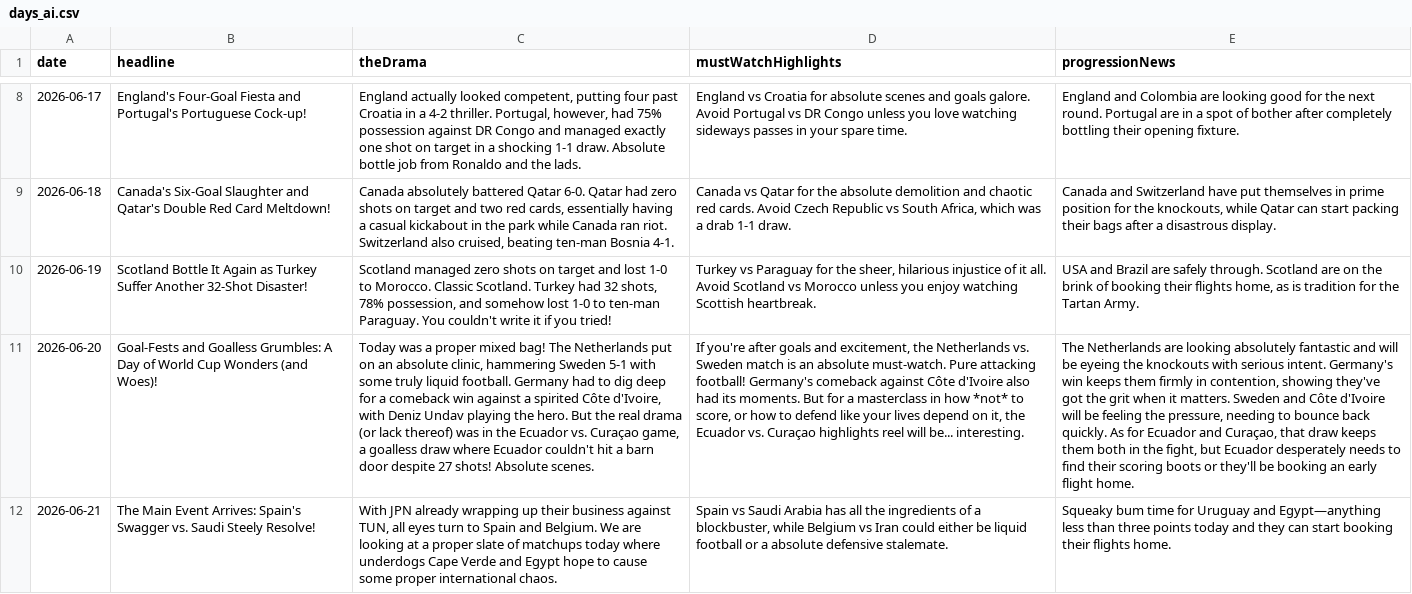
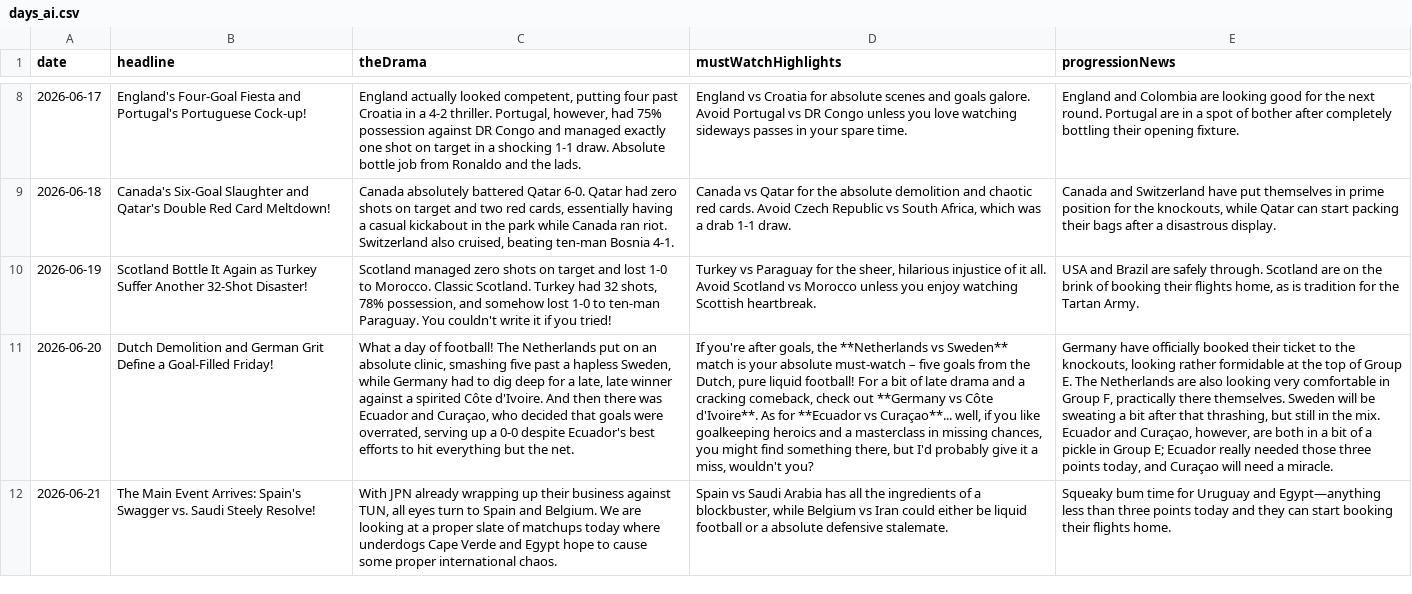
Before and after one commit to bhaisbhai/worldcup2026, a CSV file: public/assets/ai/csv/days_ai.csv, drawn as a sheet; only a part is shown, gaps mark what is left out; the diff names each change by its address in the sheet, - before the commit and + after, or states it on an @@ line.

```diff
--- a/public/assets/ai/csv/days_ai.csv
+++ b/public/assets/ai/csv/days_ai.csv
-B11 (headline): Goal-Fests and Goalless Grumbles: A Day of World Cup Wonders (and Woes)!
+B11 (headline): Dutch Demolition and German Grit Define a Goal-Filled Friday!
-C11 (theDrama): Today was a proper mixed bag! The Netherlands put on an absolute clinic, hammering Sweden 5-1 with some truly liquid football. Germany had to dig deep for a comeback win against a spirited Côte d'Ivoire, with Deniz Undav playing the hero. But the real drama (or lack thereof) was in the Ecuador vs. Curaçao game, a goalless draw where Ecuador couldn't hit a barn door despite 27 shots! Absolute scenes.
+C11 (theDrama): What a day of football! The Netherlands put on an absolute clinic, smashing five past a hapless Sweden, while Germany had to dig deep for a late, late winner against a spirited Côte d'Ivoire. And then there was Ecuador and Curaçao, who decided that goals were overrated, serving up a 0-0 despite Ecuador's best efforts to hit everything but the net.
-D11 (mustWatchHighlights): …you're after goals and excitement, the Netherlands vs. Sweden match is an absolute must-watch. Pure attacking football! Germany's comeback against Côte d'Ivoire also had its moments. But for a masterclass in how *not* to score, or how to defend like your lives depend on it, the Ecuador vs. Curaçao highlights reel will be... interesting.
+D11 (mustWatchHighlights): …you're after goals, the **Netherlands vs Sweden** match is your absolute must-watch – five goals from the Dutch, pure liquid football! For a bit of late drama and a cracking comeback, check out **Germany vs Côte d'Ivoire**. As for **Ecuador vs Curaçao**... well, if you like goalkeeping heroics and a masterclass in missing chances, you might find something there, but I'd probably give it a miss, wouldn't you?
-E11 (progressionNews): The Netherlands are looking absolutely fantastic and will be eyeing the knockouts with serious intent. Germany's win keeps them firmly in contention, showing they've got the grit when it matters. Sweden and Côte d'Ivoire will be feeling the pressure, needing to bounce back quickly. As for Ecuador and Curaçao, that draw keeps them both in the fight, but Ecuador desperately needs to find their scoring boots or they'll be booking an early flight home.
+E11 (progressionNews): Germany have officially booked their ticket to the knockouts, looking rather formidable at the top of Group E. The Netherlands are also looking very comfortable in Group F, practically there themselves. Sweden will be sweating a bit after that thrashing, but still in the mix. Ecuador and Curaçao, however, are both in a bit of a pickle in Group E; Ecuador really needed those three points today, and Curaçao will need a miracle.
```
Also changed, not shown: public/assets/ai/csv/matches_ai.csv, public/assets/ai/csv/teams_ai.csv, 3 other files.
